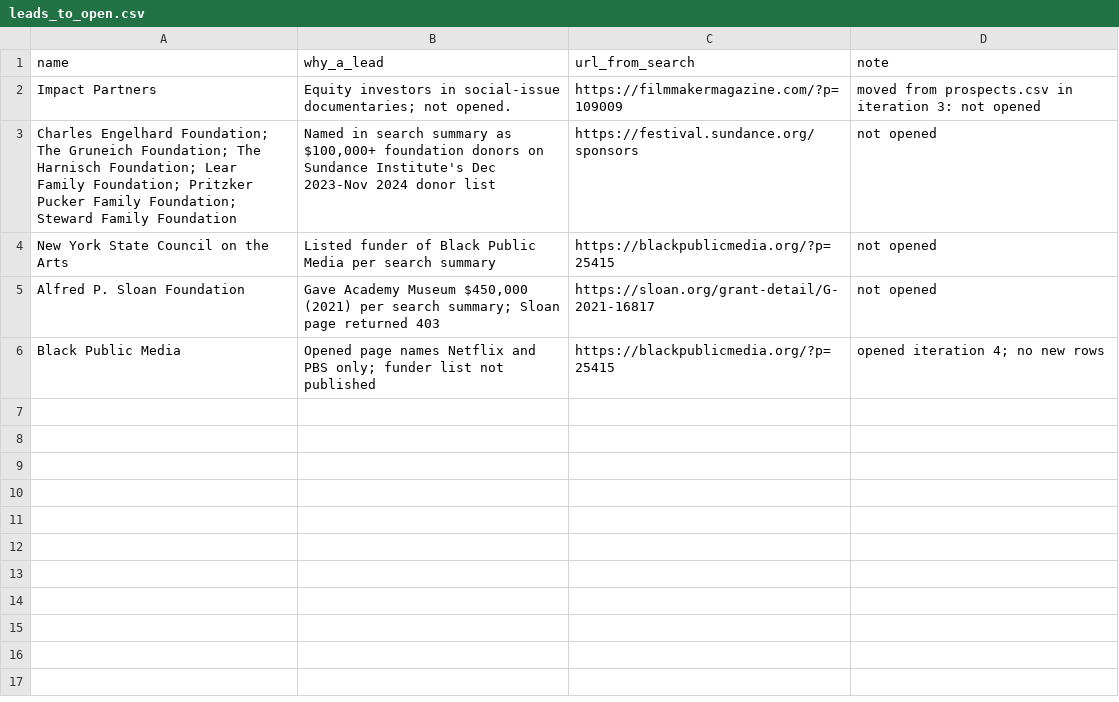
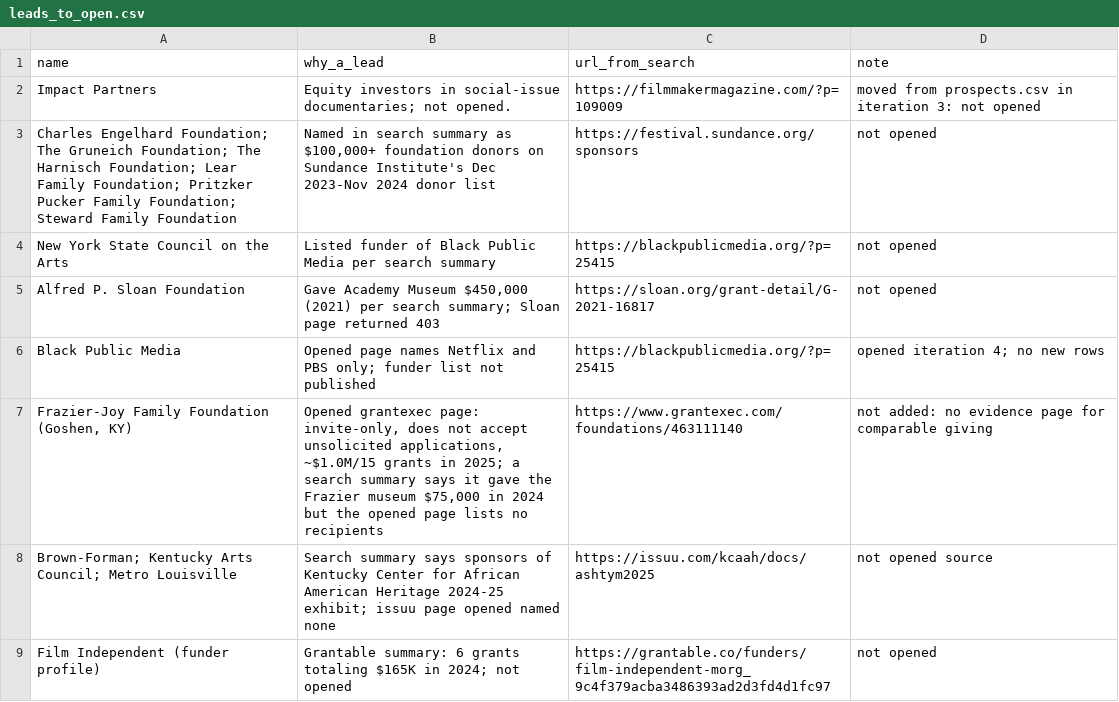
Before and after one commit to philiplightmile/theinventorlightmilemedia, a CSV file: cleveland-film/donor-prospects/leads_to_open.csv, drawn as a sheet; the diff names each change by its address in the sheet, - before the commit and + after, or states it on an @@ line.

```diff
--- a/cleveland-film/donor-prospects/leads_to_open.csv
+++ b/cleveland-film/donor-prospects/leads_to_open.csv
+row 7: Frazier-Joy Family Foundation (Goshen, KY) | Opened grantexec page: invite-only, does not accept unsolicited applications, ~$1.0M/15 grants in 2025; a search summary says it gave the Frazier museum $75,000 in 2024 but the opened page lists no recipients | https://www.grantexec.com/foundations/463111140 | not added: no evidence page for comparable giving
+row 8: Brown-Forman; Kentucky Arts Council; Metro Louisville | Search summary says sponsors of Kentucky Center for African American Heritage 2024-25 exhibit; issuu page opened named none | https://issuu.com/kcaah/docs/ashtym2025 | not opened source
+row 9: Film Independent (funder profile) | Grantable summary: 6 grants totaling $165K in 2024; not opened | https://grantable.co/funders/film-independent-morg_9c4f379acba3486393ad2d3fd4d1fc97 | not opened
```
Also changed, not shown: cleveland-film/donor-prospects/METRICS.csv, cleveland-film/donor-prospects/prospects.csv, 3 other files.
